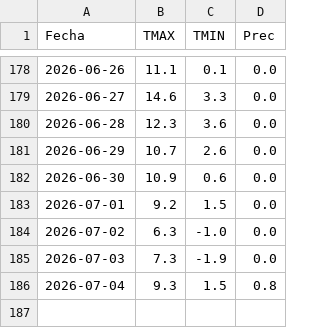
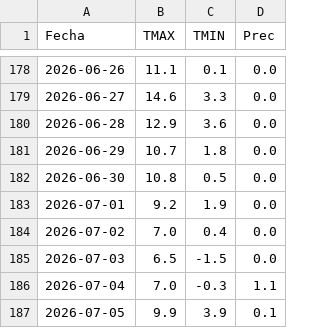
Before and after one commit to PREDWEEM/loliumPAcosta, a CSV file: meteo_daily.csv, drawn as a sheet; only a part is shown, gaps mark what is left out.

```diff
--- a/meteo_daily.csv
+++ b/meteo_daily.csv
@@ -179,8 +179,9 @@ Fecha,TMAX,TMIN,Prec
 2026-06-27,14.6,3.3,0.0
-2026-06-28,12.3,3.6,0.0
-2026-06-29,10.7,2.6,0.0
-2026-06-30,10.9,0.6,0.0
-2026-07-01,9.2,1.5,0.0
-2026-07-02,6.3,-1.0,0.0
-2026-07-03,7.3,-1.9,0.0
-2026-07-04,9.3,1.5,0.8
+2026-06-28,12.9,3.6,0.0
+2026-06-29,10.7,1.8,0.0
+2026-06-30,10.8,0.5,0.0
+2026-07-01,9.2,1.9,0.0
+2026-07-02,7.0,0.4,0.0
+2026-07-03,6.5,-1.5,0.0
+2026-07-04,7.0,-0.3,1.1
+2026-07-05,9.9,3.9,0.1
```
